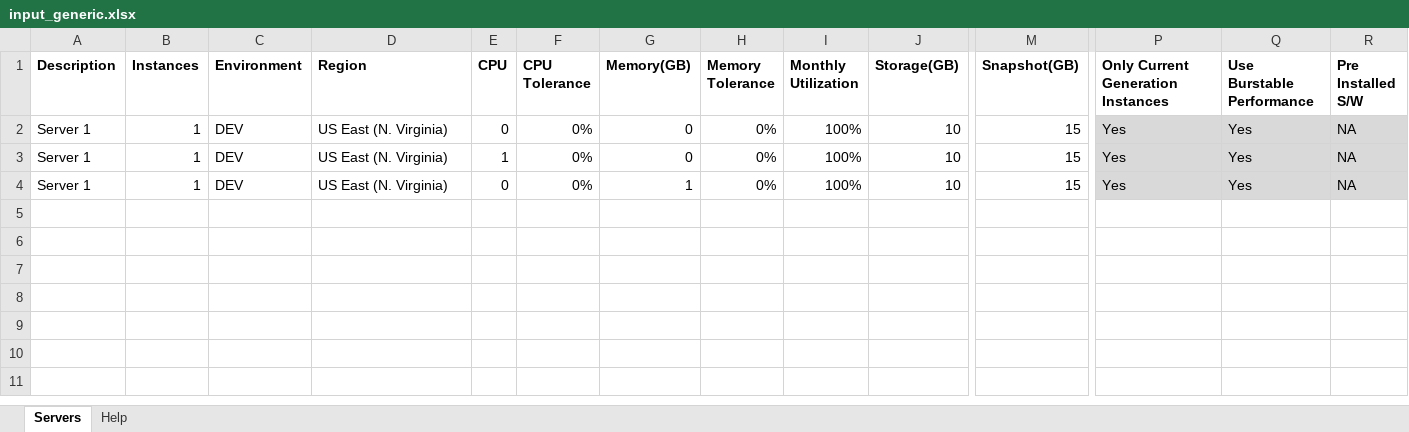
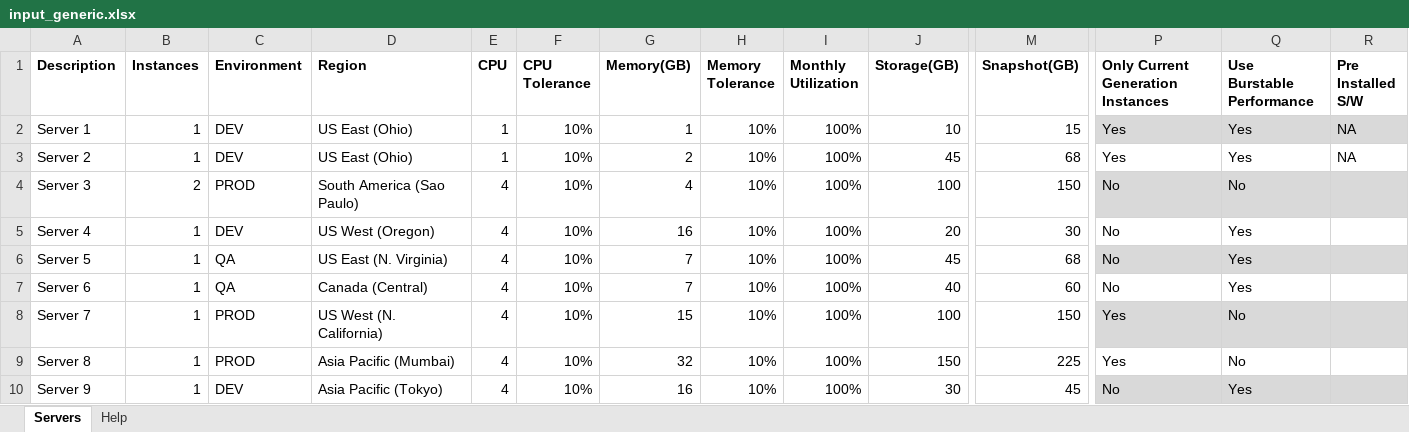
Before and after one commit to mravanini/ProposalCalculator, an Excel workbook: input_generic.xlsx, sheet Servers, drawn as a sheet; only a part is shown, gaps mark what is left out; values as stored, in another font and other column widths than the file's, no borders; table styles not drawn; removed rows and columns are numbered as before the commit, all else as after; rows hold the shown columns only; the diff names each change by its address in the sheet, - before the commit and + after, or states it on an @@ line.

Commit message:
Input.xls fix

```diff
--- a/input_generic.xlsx (sheet Servers)
+++ b/input_generic.xlsx (sheet Servers)
-D2:D3 (Region): US East (N. Virginia)
+D2:D3 (Region): US East (Ohio)
-E2 (CPU): 0
+E2 (CPU): 1
-F2:F3 (CPU Tolerance): 0%
+F2:F3 (CPU Tolerance): 10%
-G2 (Memory(GB)): 0
+G2 (Memory(GB)): 1
-H2:H3 (Memory Tolerance): 0%
+H2:H3 (Memory Tolerance): 10%
-A3 (Description): Server 1
+A3 (Description): Server 2
-G3 (Memory(GB)): 0
+G3 (Memory(GB)): 2
-J3 (Storage(GB)): 10
+J3 (Storage(GB)): 45
-M3 (Snapshot(GB)): 15
+M3 (Snapshot(GB)): 68
-P3:R3 fill: #D9D9D9
+P3:R3 fill: none
-row 4: Server 1 | 1 | DEV | US East (N. Virginia) | 0 | 0% | 1 | 0% | 100% | 10 | 15 | Yes | Yes | NA
+row 4: Server 3 | 2 | PROD | South America (Sao Paulo) | 4 | 10% | 4 | 10% | 100% | 100 | 150 | No | No
+row 5: Server 4 | 1 | DEV | US West (Oregon) | 4 | 10% | 16 | 10% | 100% | 20 | 30 | No | Yes
+row 6: Server 5 | 1 | QA | US East (N. Virginia) | 4 | 10% | 7 | 10% | 100% | 45 | 68 | No | Yes
+row 7: Server 6 | 1 | QA | Canada (Central) | 4 | 10% | 7 | 10% | 100% | 40 | 60 | No | Yes
+row 8: Server 7 | 1 | PROD | US West (N. California) | 4 | 10% | 15 | 10% | 100% | 100 | 150 | Yes | No
+row 9: Server 8 | 1 | PROD | Asia Pacific (Mumbai) | 4 | 10% | 32 | 10% | 100% | 150 | 225 | Yes | No
+row 10: Server 9 | 1 | DEV | Asia Pacific (Tokyo) | 4 | 10% | 16 | 10% | 100% | 30 | 45 | No | Yes
```
Also changed, not shown: input_sap.xlsx, 7 other files.
